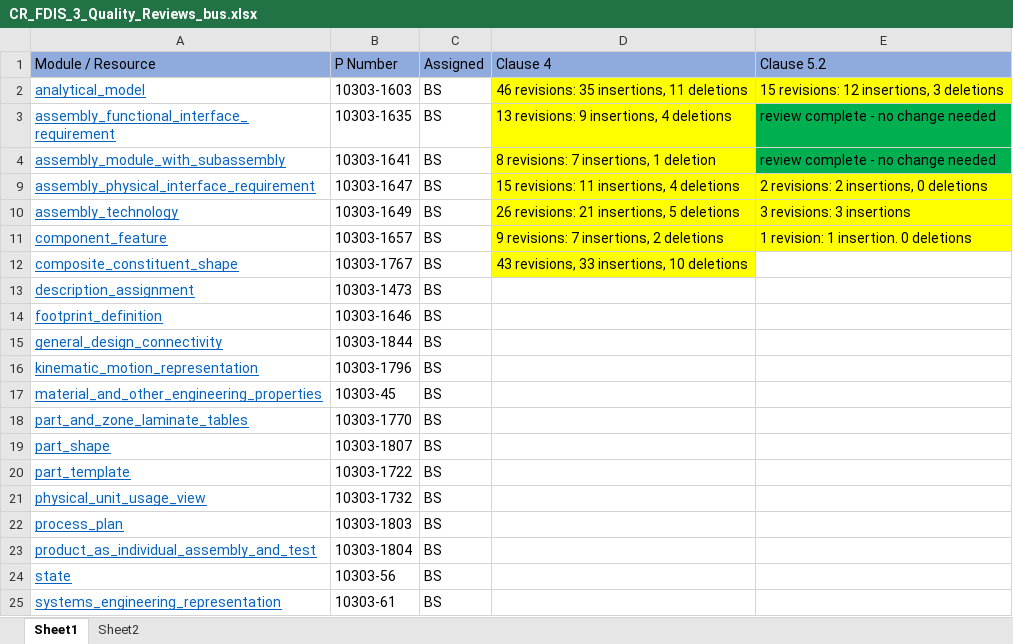
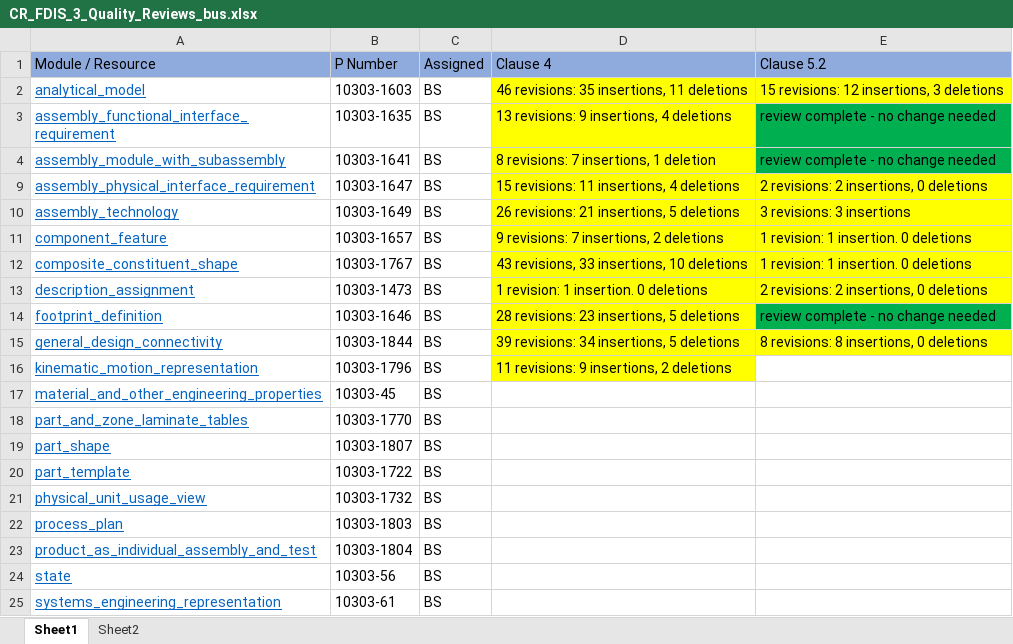
Before and after one commit to brandonsapp/mycollections, an Excel workbook: CR_FDIS_3_EGR/CR_FDIS_3_Quality_Reviews_bus.xlsx, sheet Sheet1, drawn as a sheet; values as stored, in another font and other column widths than the file's, no borders; the diff names each change by its address in the sheet, - before the commit and + after, or states it on an @@ line.

```diff
--- a/CR_FDIS_3_EGR/CR_FDIS_3_Quality_Reviews_bus.xlsx (sheet Sheet1)
+++ b/CR_FDIS_3_EGR/CR_FDIS_3_Quality_Reviews_bus.xlsx (sheet Sheet1)
-E12 (Clause 5.2): (empty)
+E12 (Clause 5.2): 1 revision: 1 insertion. 0 deletions
-E12 fill: none
+E12 fill: #FFFF00
-D13 (Clause 4): (empty)
+D13 (Clause 4): 1 revision: 1 insertion. 0 deletions
-D13:E13 fill: none
+D13:E13 fill: #FFFF00
-E13 (Clause 5.2): (empty)
+E13 (Clause 5.2): 2 revisions: 2 insertions, 0 deletions
-D14 (Clause 4): (empty)
+D14 (Clause 4): 28 revisions: 23 insertions, 5 deletions
-D14 fill: none
+D14 fill: #FFFF00
-E14 (Clause 5.2): (empty)
+E14 (Clause 5.2): review complete - no change needed
-E14 fill: none
+E14 fill: #00B050
-D15 (Clause 4): (empty)
+D15 (Clause 4): 39 revisions: 34 insertions, 5 deletions
-D15:E15 fill: none
+D15:E15 fill: #FFFF00
-E15 (Clause 5.2): (empty)
+E15 (Clause 5.2): 8 revisions: 8 insertions, 0 deletions
-D16 (Clause 4): (empty)
+D16 (Clause 4): 11 revisions: 9 insertions, 2 deletions
-D16 fill: none
+D16 fill: #FFFF00
```
Also changed, not shown: 7 other files.
